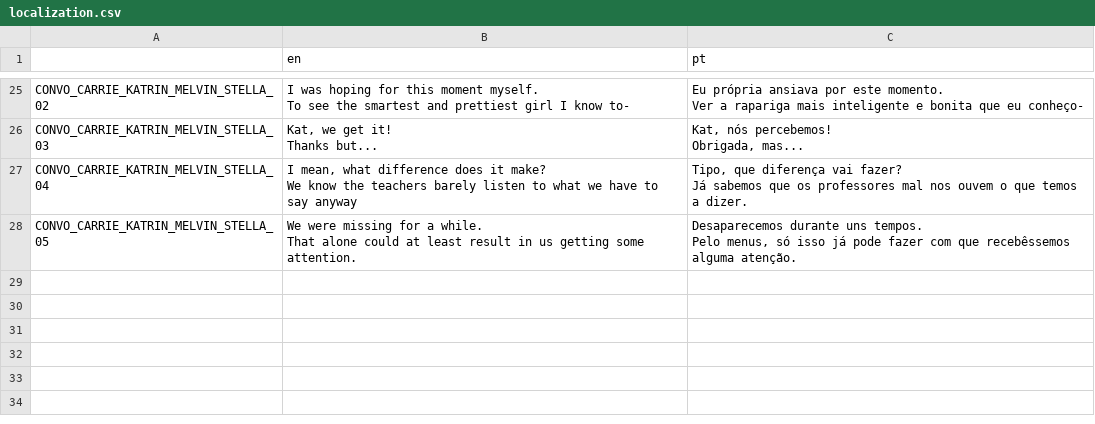
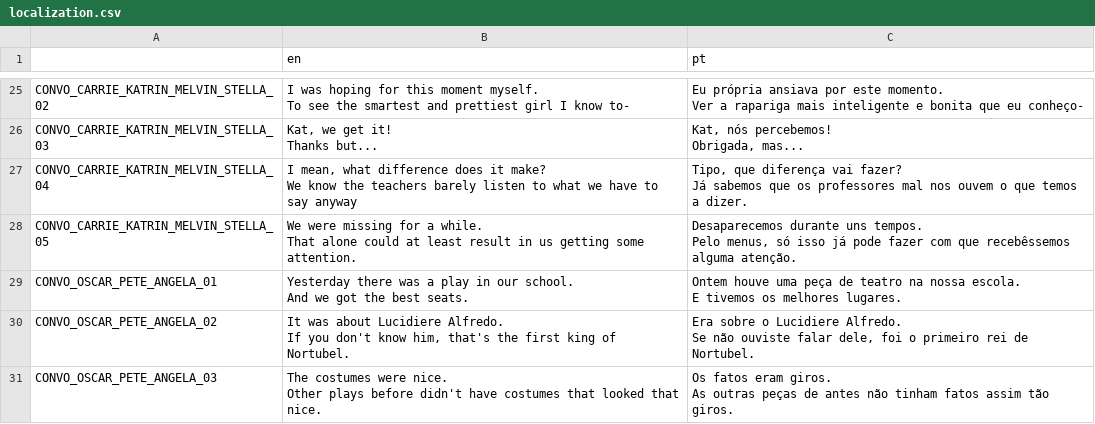
Before and after one commit to EyeBallTank/Hirdrih-Technologic, a CSV file: assets/localization/localization.csv, drawn as a sheet; only a part is shown, gaps mark what is left out; ↵ is a line break in a cell; the diff names each change by its address in the sheet, - before the commit and + after, or states it on an @@ line.

```diff
--- a/assets/localization/localization.csv
+++ b/assets/localization/localization.csv
+row 29: CONVO_OSCAR_PETE_ANGELA_01 | Yesterday there was a play in our school. ↵ And we got the best seats. | Ontem houve uma peça de teatro na nossa escola. ↵ E tivemos os melhores lugares.
+row 30: CONVO_OSCAR_PETE_ANGELA_02 | It was about Lucidiere Alfredo. ↵ If you don't know him, that's the first king of Nortubel. | Era sobre o Lucidiere Alfredo. ↵ Se não ouviste falar dele, foi o primeiro rei de Nortubel.
+row 31: CONVO_OSCAR_PETE_ANGELA_03 | The costumes were nice. ↵ Other plays before didn't have costumes that looked that nice. | Os fatos eram giros. ↵ As outras peças de antes não tinham fatos assim tão giros.
```
Also changed, not shown: 3 other files.
